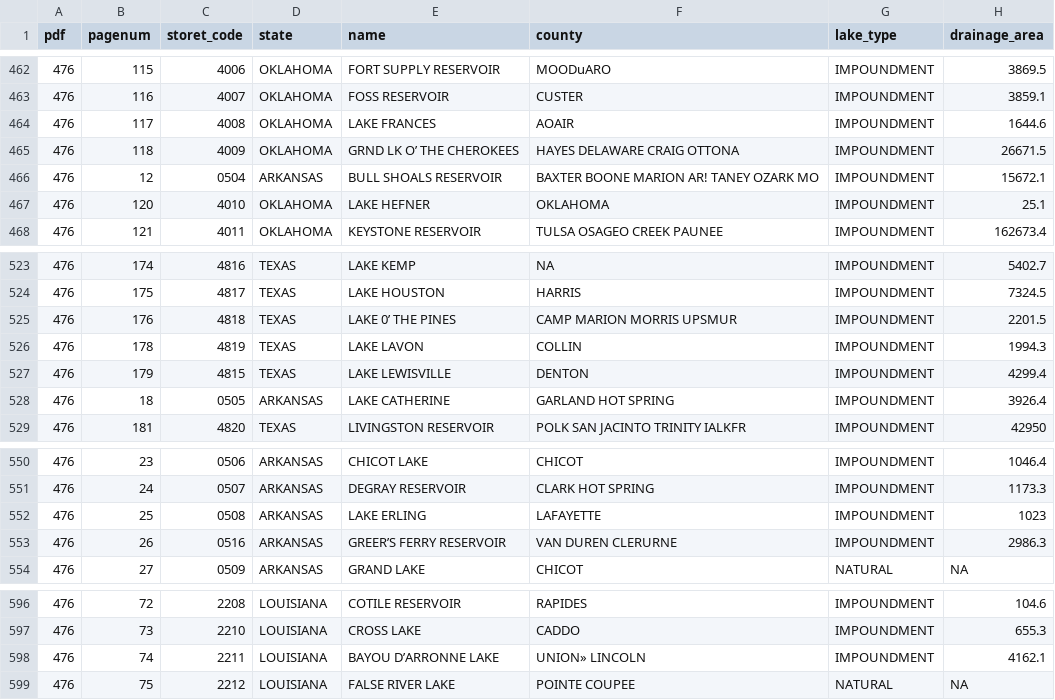
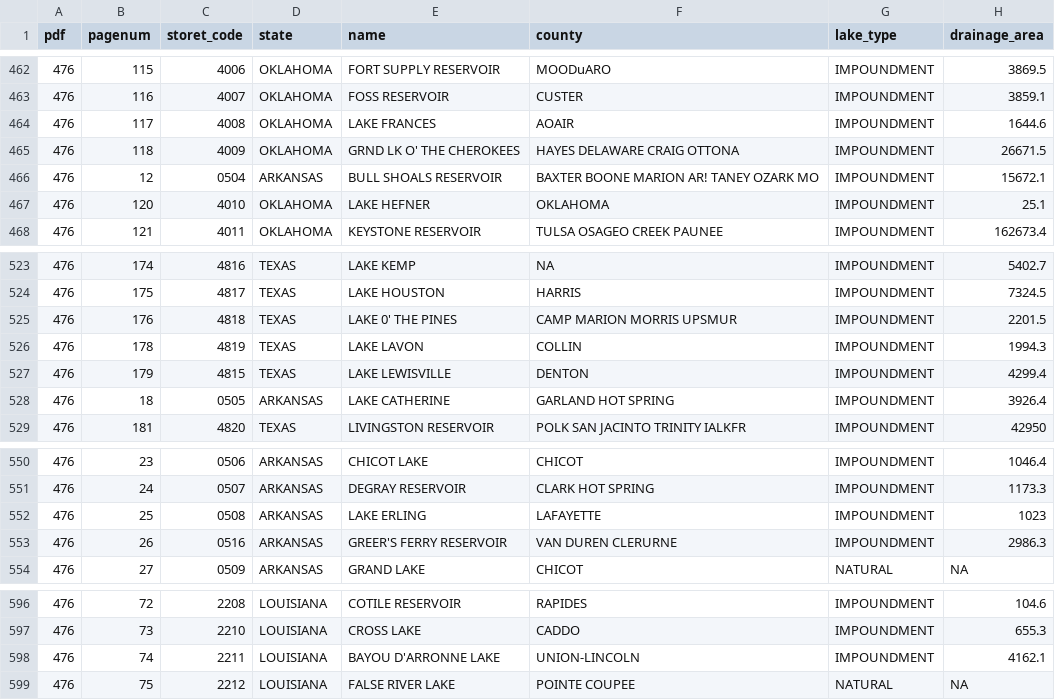
Before and after one commit to jsta/nesRdata, a CSV file: inst/extdata/nes.csv, drawn as a sheet; only a part is shown, gaps mark what is left out; the diff names each change by its address in the sheet, - before the commit and + after, or states it on an @@ line.

```diff
--- a/inst/extdata/nes.csv
+++ b/inst/extdata/nes.csv
-E465 (name): GRND LK O’ THE CHEROKEES
+E465 (name): GRND LK O' THE CHEROKEES
-E525 (name): LAKE 0’ THE PINES
+E525 (name): LAKE 0' THE PINES
-E553 (name): GREER’S FERRY RESERVOIR
+E553 (name): GREER'S FERRY RESERVOIR
-E598 (name): BAYOU D’ARRONNE LAKE
+E598 (name): BAYOU D'ARRONNE LAKE
-F598 (county): UNION» LINCOLN
+F598 (county): UNION-LINCOLN
```
Also changed, not shown: 2 other files.
